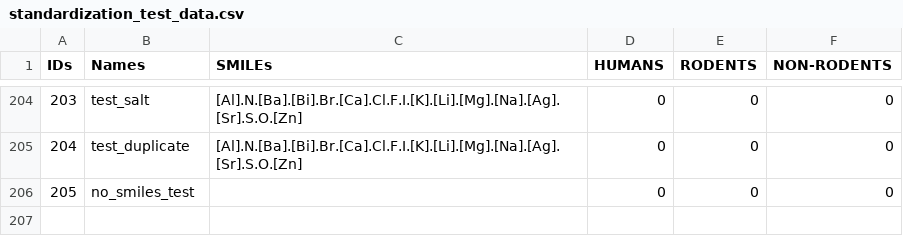
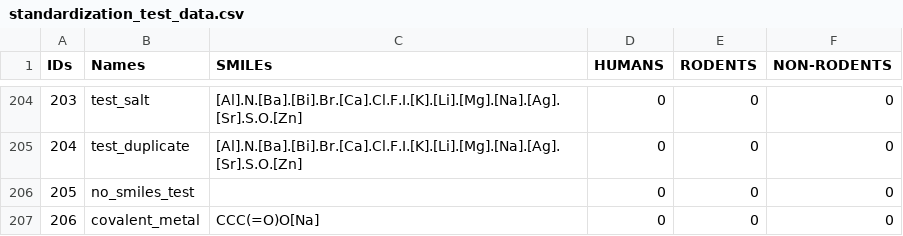
Before and after one commit to volkamerlab/opencadd, a CSV file: docs/tutorials/data/standardization_test_data.csv, drawn as a sheet; only a part is shown, gaps mark what is left out; the diff names each change by its address in the sheet, - before the commit and + after, or states it on an @@ line.

Commit message:
more test entries added

```diff
--- a/docs/tutorials/data/standardization_test_data.csv
+++ b/docs/tutorials/data/standardization_test_data.csv
+row 207: 206 | covalent_metal | CCC(=O)O[Na] | 0 | 0 | 0
```
